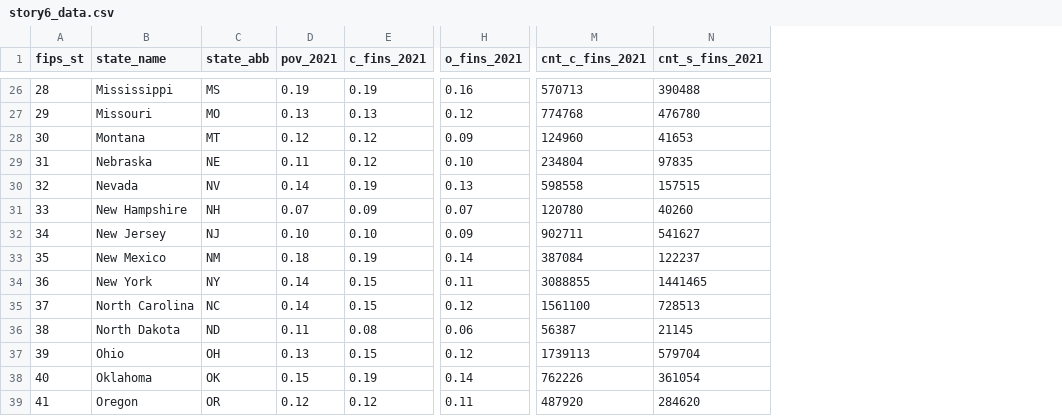
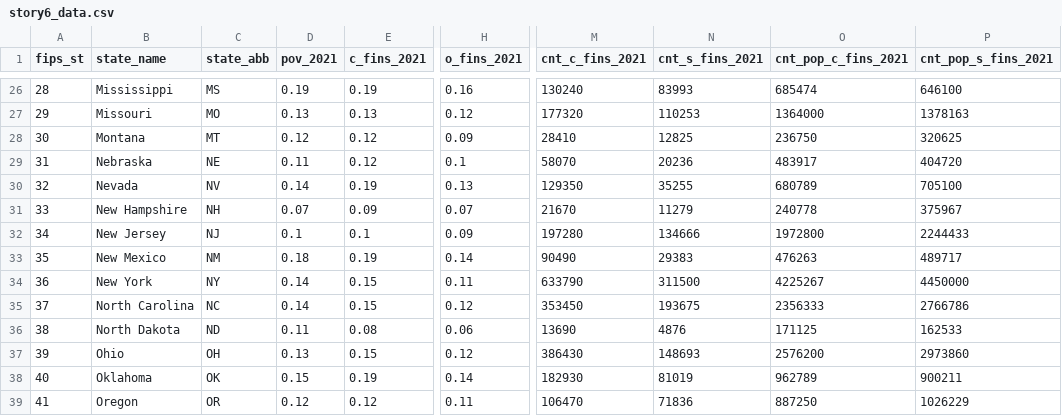
Before and after one commit to Naik-Khyati/608, a CSV file: story6/input/story6_data.csv, drawn as a sheet; only a part is shown, gaps mark what is left out; the diff covers the shown part only; the diff names each change by its address in the sheet, - before the commit and + after, or states it on an @@ line.

```diff
--- a/story6/input/story6_data.csv
+++ b/story6/input/story6_data.csv
+column O (cnt_pop_c_fins_2021), rows 26-39: 685474 | 1364000 | 236750 | 483917 | 680789 | 240778 | 1972800 | 476263 | 4225267 | 2356333 | 171125 | 2576200 | 962789 | 887250
+column P (cnt_pop_s_fins_2021), rows 26-39: 646100 | 1378163 | 320625 | 404720 | 705100 | 375967 | 2244433 | 489717 | 4450000 | 2766786 | 162533 | 2973860 | 900211 | 1026229
-M26 (cnt_c_fins_2021): 570713
+M26 (cnt_c_fins_2021): 130240
-N26 (cnt_s_fins_2021): 390488
+N26 (cnt_s_fins_2021): 83993
-M27 (cnt_c_fins_2021): 774768
+M27 (cnt_c_fins_2021): 177320
-N27 (cnt_s_fins_2021): 476780
+N27 (cnt_s_fins_2021): 110253
-M28 (cnt_c_fins_2021): 124960
+M28 (cnt_c_fins_2021): 28410
-N28 (cnt_s_fins_2021): 41653
+N28 (cnt_s_fins_2021): 12825
-H29 (o_fins_2021): 0.10
+H29 (o_fins_2021): 0.1
-M29 (cnt_c_fins_2021): 234804
+M29 (cnt_c_fins_2021): 58070
-N29 (cnt_s_fins_2021): 97835
+N29 (cnt_s_fins_2021): 20236
-M30 (cnt_c_fins_2021): 598558
+M30 (cnt_c_fins_2021): 129350
-N30 (cnt_s_fins_2021): 157515
+N30 (cnt_s_fins_2021): 35255
-M31 (cnt_c_fins_2021): 120780
+M31 (cnt_c_fins_2021): 21670
-N31 (cnt_s_fins_2021): 40260
+N31 (cnt_s_fins_2021): 11279
-D32 (pov_2021): 0.10
+D32 (pov_2021): 0.1
-E32 (c_fins_2021): 0.10
+E32 (c_fins_2021): 0.1
-M32 (cnt_c_fins_2021): 902711
+M32 (cnt_c_fins_2021): 197280
-N32 (cnt_s_fins_2021): 541627
+N32 (cnt_s_fins_2021): 134666
-M33 (cnt_c_fins_2021): 387084
+M33 (cnt_c_fins_2021): 90490
-N33 (cnt_s_fins_2021): 122237
+N33 (cnt_s_fins_2021): 29383
-M34 (cnt_c_fins_2021): 3088855
+M34 (cnt_c_fins_2021): 633790
-N34 (cnt_s_fins_2021): 1441465
+N34 (cnt_s_fins_2021): 311500
-M35 (cnt_c_fins_2021): 1561100
+M35 (cnt_c_fins_2021): 353450
-N35 (cnt_s_fins_2021): 728513
+N35 (cnt_s_fins_2021): 193675
-M36 (cnt_c_fins_2021): 56387
+M36 (cnt_c_fins_2021): 13690
-N36 (cnt_s_fins_2021): 21145
+N36 (cnt_s_fins_2021): 4876
-M37 (cnt_c_fins_2021): 1739113
+M37 (cnt_c_fins_2021): 386430
-N37 (cnt_s_fins_2021): 579704
+N37 (cnt_s_fins_2021): 148693
-M38 (cnt_c_fins_2021): 762226
+M38 (cnt_c_fins_2021): 182930
-N38 (cnt_s_fins_2021): 361054
+N38 (cnt_s_fins_2021): 81019
-M39 (cnt_c_fins_2021): 487920
+M39 (cnt_c_fins_2021): 106470
-N39 (cnt_s_fins_2021): 284620
+N39 (cnt_s_fins_2021): 71836
```
Also changed, not shown: 99 edited cells elsewhere in this file.
